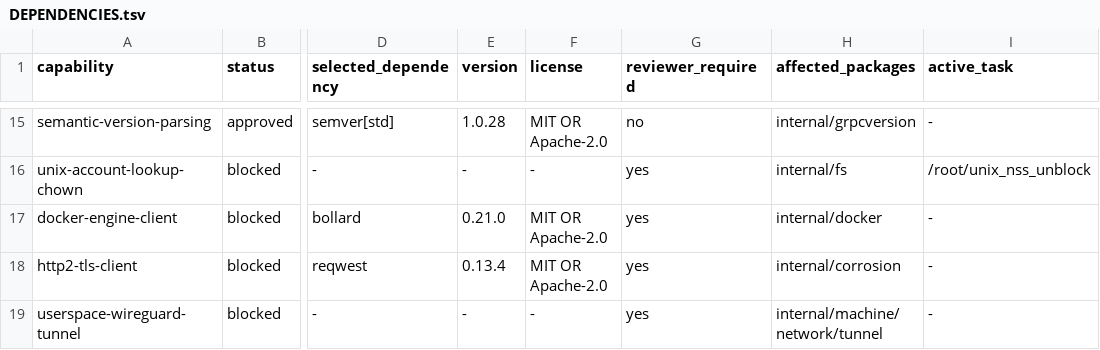
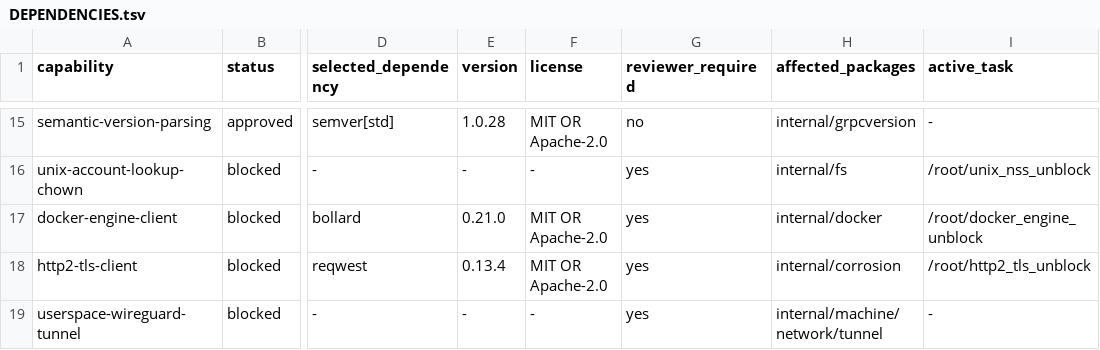
Before and after one commit to getployz/ployz-rust-port, a TSV file: migration/DEPENDENCIES.tsv, drawn as a sheet; only a part is shown, gaps mark what is left out; the diff names each change by its address in the sheet, - before the commit and + after, or states it on an @@ line.

```diff
--- a/migration/DEPENDENCIES.tsv
+++ b/migration/DEPENDENCIES.tsv
-I17 (active_task): -
+I17 (active_task): /root/docker_engine_unblock
-I18 (active_task): -
+I18 (active_task): /root/http2_tls_unblock
```
